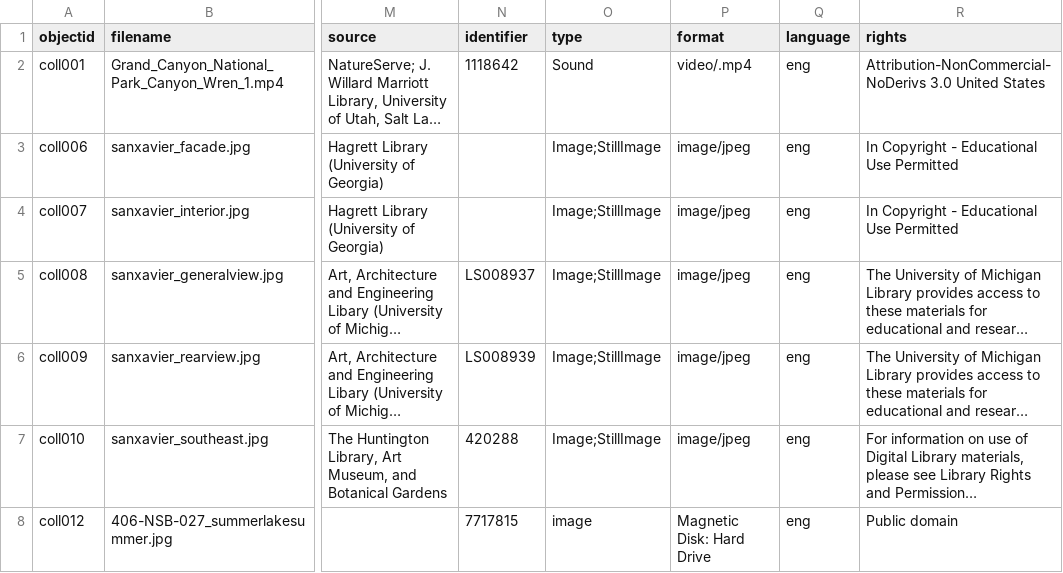
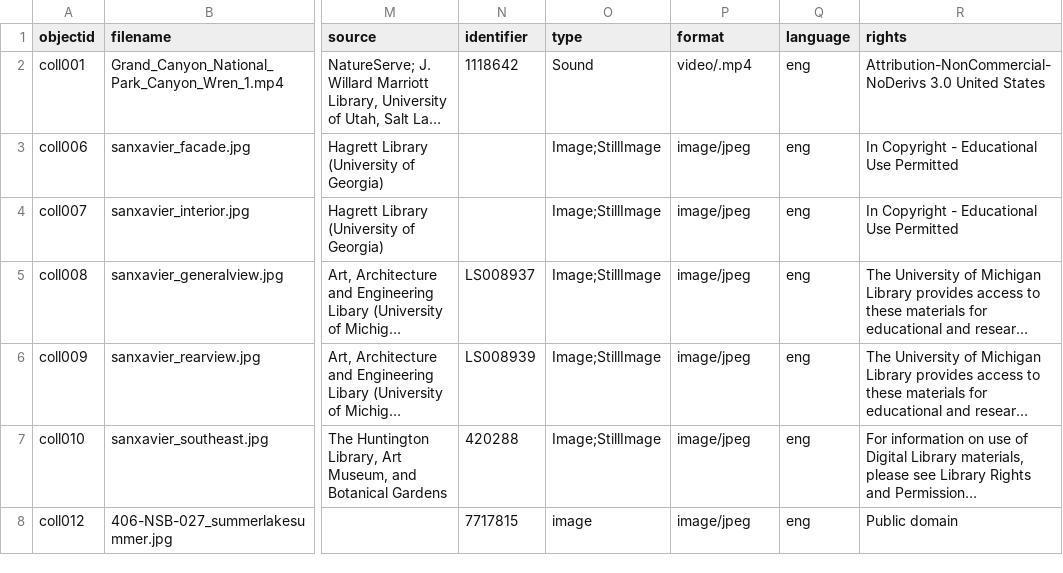
Before and after one commit to marosua/test-2, a CSV file: _data/metadatatest.csv, drawn as a sheet; only a part is shown, gaps mark what is left out; long unchanged cells end in …; the diff names each change by its address in the sheet, - before the commit and + after, or states it on an @@ line.

Commit message:
edit metadatatest.csv

```diff
--- a/_data/metadatatest.csv
+++ b/_data/metadatatest.csv
-P8 (format): Magnetic Disk: Hard Drive
+P8 (format): image/jpeg
```
